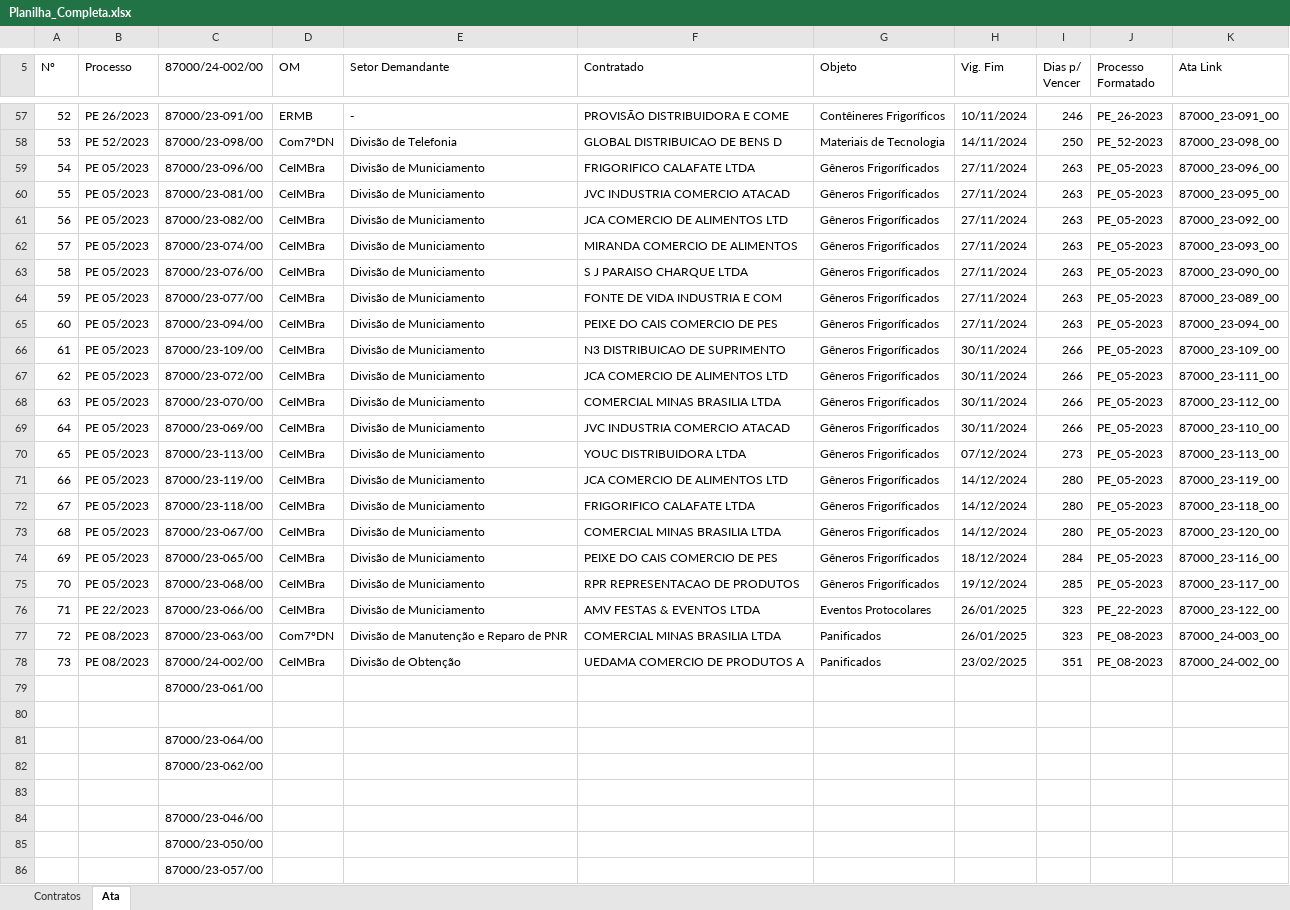
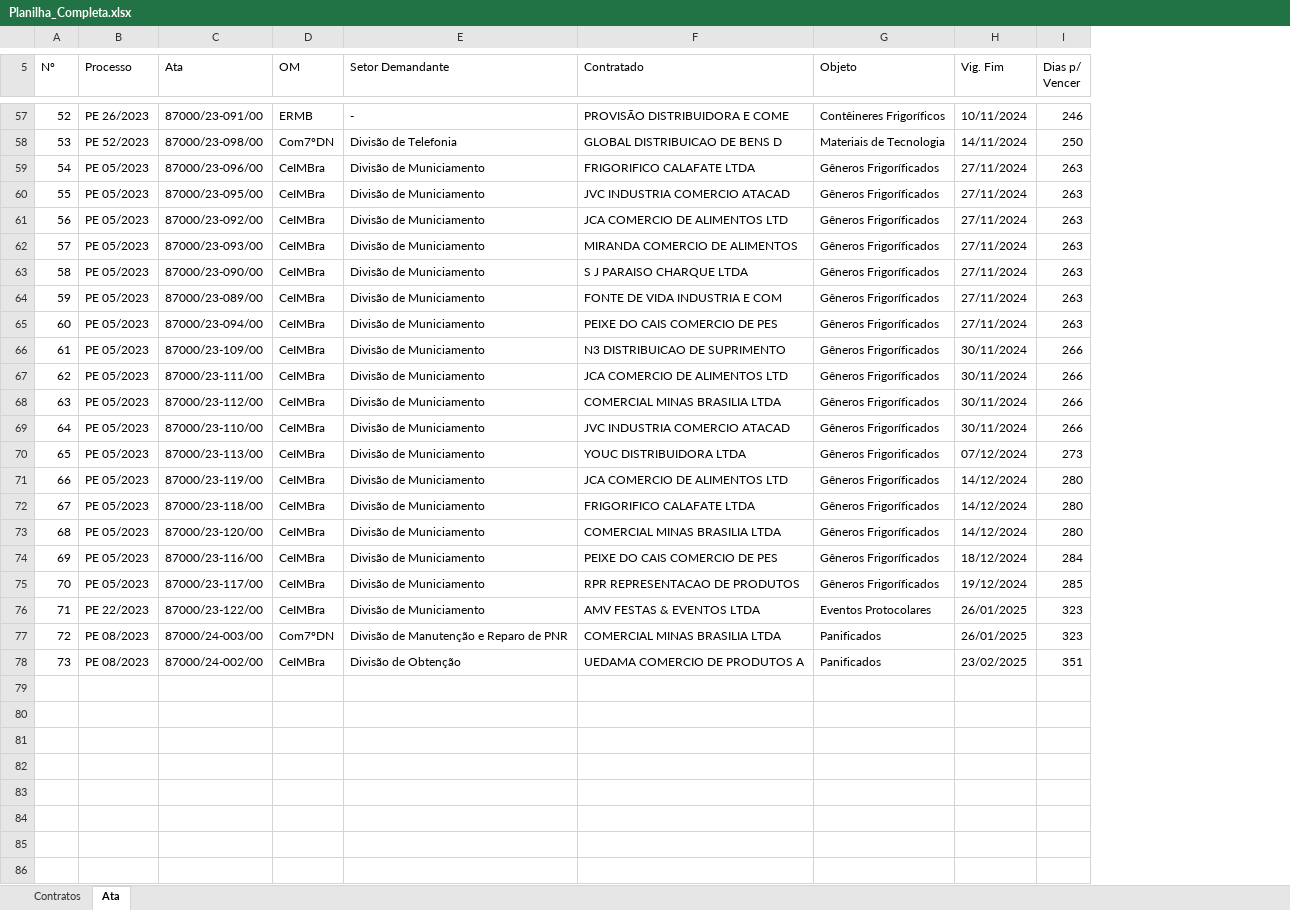
Before and after one commit to Guilhermeksc/licitacao360, an Excel workbook: controle_contratos/Planilha_Completa.xlsx, sheet Ata, drawn as a sheet; only a part is shown, gaps mark what is left out; values as stored, in another font and other column widths than the file's, no cell formats; the diff covers the shown part only; the diff names each change by its address in the sheet, - before the commit and + after, or states it on an @@ line.

```diff
--- a/controle_contratos/Planilha_Completa.xlsx (sheet Ata)
+++ b/controle_contratos/Planilha_Completa.xlsx (sheet Ata)
-column J (Processo Formatado), rows 57-78: PE_26-2023 | PE_52-2023 | PE_05-2023 | PE_05-2023 | PE_05-2023 | PE_05-2023 | PE_05-2023 | PE_05-2023 | PE_05-2023 | PE_05-2023 | PE_05-2023 | PE_05-2023 | PE_05-2023 | PE_05-2023 | PE_05-2023 | PE_05-2023 | PE_05-2023 | PE_05-2023 | PE_05-2023 | PE_22-2023 | PE_08-2023 | PE_08-2023
-column K (Ata Link), rows 57-78: 87000_23-091_00 | 87000_23-098_00 | 87000_23-096_00 | 87000_23-095_00 | 87000_23-092_00 | 87000_23-093_00 | 87000_23-090_00 | 87000_23-089_00 | 87000_23-094_00 | 87000_23-109_00 | 87000_23-111_00 | 87000_23-112_00 | 87000_23-110_00 | 87000_23-113_00 | 87000_23-119_00 | 87000_23-118_00 | 87000_23-120_00 | 87000_23-116_00 | 87000_23-117_00 | 87000_23-122_00 | 87000_24-003_00 | 87000_24-002_00
-C5: 87000/24-002/00
+C5: Ata
-C60 (Ata): 87000/23-081/00
+C60 (Ata): 87000/23-095/00
-C61 (Ata): 87000/23-082/00
+C61 (Ata): 87000/23-092/00
-C62 (Ata): 87000/23-074/00
+C62 (Ata): 87000/23-093/00
-C63 (Ata): 87000/23-076/00
+C63 (Ata): 87000/23-090/00
-C64 (Ata): 87000/23-077/00
+C64 (Ata): 87000/23-089/00
-C67 (Ata): 87000/23-072/00
+C67 (Ata): 87000/23-111/00
-C68 (Ata): 87000/23-070/00
+C68 (Ata): 87000/23-112/00
-C69 (Ata): 87000/23-069/00
+C69 (Ata): 87000/23-110/00
-C73 (Ata): 87000/23-067/00
+C73 (Ata): 87000/23-120/00
-C74 (Ata): 87000/23-065/00
+C74 (Ata): 87000/23-116/00
-C75 (Ata): 87000/23-068/00
+C75 (Ata): 87000/23-117/00
-C76 (Ata): 87000/23-066/00
+C76 (Ata): 87000/23-122/00
-C77 (Ata): 87000/23-063/00
+C77 (Ata): 87000/24-003/00
-row 79:  |  | 87000/23-061/00
-row 80: (empty)
-row 81:  |  | 87000/23-064/00
-row 82:  |  | 87000/23-062/00
-row 83: (empty)
-row 84:  |  | 87000/23-046/00
-row 85:  |  | 87000/23-050/00
-row 86:  |  | 87000/23-057/00
```
Also changed, not shown: 28 removed rows and 29 edited cells elsewhere in this sheet, sheet Contratos, cell formats, 6 other files.
